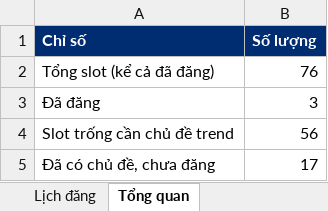
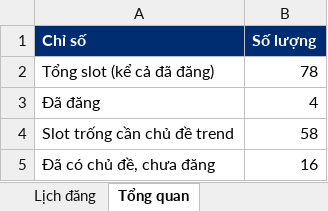
Before and after one commit to tinle47/Adtek_website, an Excel workbook: video/plan/lich-noi-dung-tiktok.xlsx, sheet Tổng quan, drawn as a sheet; values as stored, in another font and other column widths than the file's, no borders; the diff names each change by its address in the sheet, - before the commit and + after, or states it on an @@ line.

```diff
--- a/video/plan/lich-noi-dung-tiktok.xlsx (sheet Tổng quan)
+++ b/video/plan/lich-noi-dung-tiktok.xlsx (sheet Tổng quan)
-B2 (Số lượng): 76
+B2 (Số lượng): 78
-B3 (Số lượng): 3
+B3 (Số lượng): 4
-B4 (Số lượng): 56
+B4 (Số lượng): 58
-B5 (Số lượng): 17
+B5 (Số lượng): 16
```
Also changed, not shown: sheet Lịch đăng, sheet Hướng dẫn, 16 other files.
